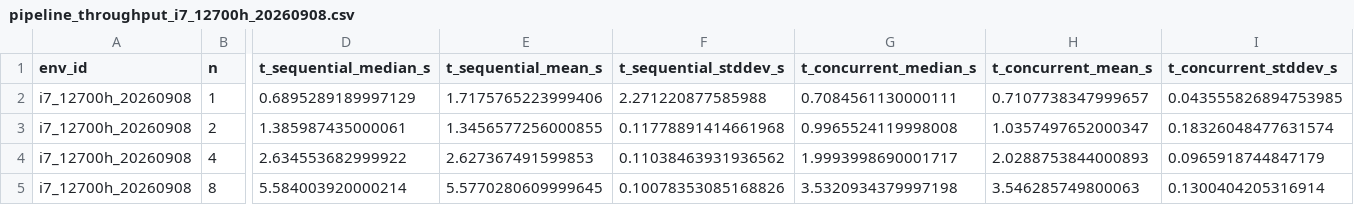
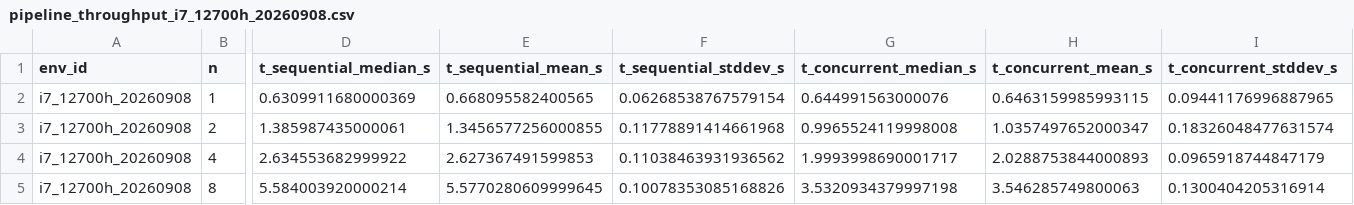
Before and after one commit to andrea-01/s4t-trust-hpc, a CSV file: hpc-engine/results/pipeline_throughput_i7_12700h_20260908.csv, drawn as a sheet; only a part is shown, gaps mark what is left out; the diff covers the shown part only; the diff names each change by its address in the sheet, - before the commit and + after, or states it on an @@ line.

Commit message:
fix(hpc): recalibrate n=1 pipelining outlier, clarify MPI comm metric and document saturation plateau
- Recalibrate n=1 pipeline throughput with tripled pre-test warmup (3 calls: 0.705s, 0.677s, 0.569s)
- Isolate cold session outlier on rep 1 (5.780s due to Keystone auth/WAMP handshake) vs warm runs (0.616s-0.738s)
- Normalize n=1 T_seq stddev from 2.271s to 0.063s (median 0.631s, speedup 0.98x vs 1.00x predicted)
- Explicitly document identical 34.1% scarto between n=4 and n=8 as structural "plateau di saturazione"
- Label MPI communication overhead as reference value not instrumented in CSV for this session
- Support configurable warmup runs and CSV record merging by n in pipeline_throughput_benchmark.py

```diff
--- a/hpc-engine/results/pipeline_throughput_i7_12700h_20260908.csv
+++ b/hpc-engine/results/pipeline_throughput_i7_12700h_20260908.csv
-D2 (t_sequential_median_s): 0.6895289189997129
+D2 (t_sequential_median_s): 0.6309911680000369
-E2 (t_sequential_mean_s): 1.7175765223999406
+E2 (t_sequential_mean_s): 0.668095582400565
-F2 (t_sequential_stddev_s): 2.271220877585988
+F2 (t_sequential_stddev_s): 0.06268538767579154
-G2 (t_concurrent_median_s): 0.7084561130000111
+G2 (t_concurrent_median_s): 0.644991563000076
-H2 (t_concurrent_mean_s): 0.7107738347999657
+H2 (t_concurrent_mean_s): 0.6463159985993115
-I2 (t_concurrent_stddev_s): 0.043555826894753985
+I2 (t_concurrent_stddev_s): 0.09441176996887965
```
Also changed, not shown: 2 edited cells elsewhere in this file, 3 other files.
